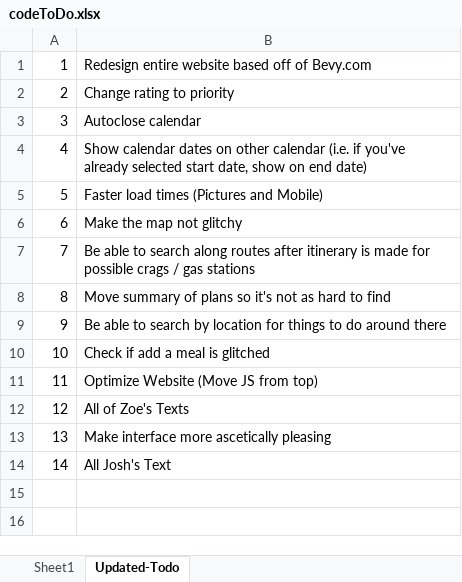
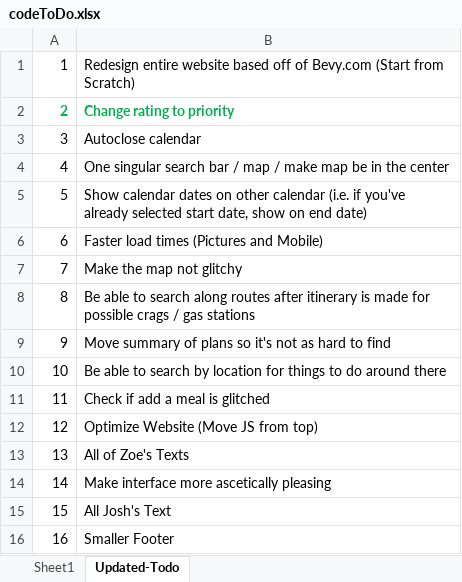
Before and after one commit to macisaig/plannedJourneysGit, an Excel workbook: codeToDo.xlsx, sheet Updated-Todo, drawn as a sheet; values as stored, in another font and other column widths than the file's, no borders; addresses are those after the commit; the diff names each change by its address in the sheet, - before the commit and + after, or states it on an @@ line.

```diff
--- a/codeToDo.xlsx (sheet Updated-Todo)
+++ b/codeToDo.xlsx (sheet Updated-Todo)
-B1: …of Bevy.com
+B1: …of Bevy.com (Start from Scratch)
@@ A2:B2 bold: off → on, text colour: black → #00B050 @@
+row 4: 4 | One singular search bar / map / make map be in the center
@@ column A renumbered between rows 5 and 15 @@
+row 16: 16 | Smaller Footer
```
Also changed, not shown: 1 other file.
